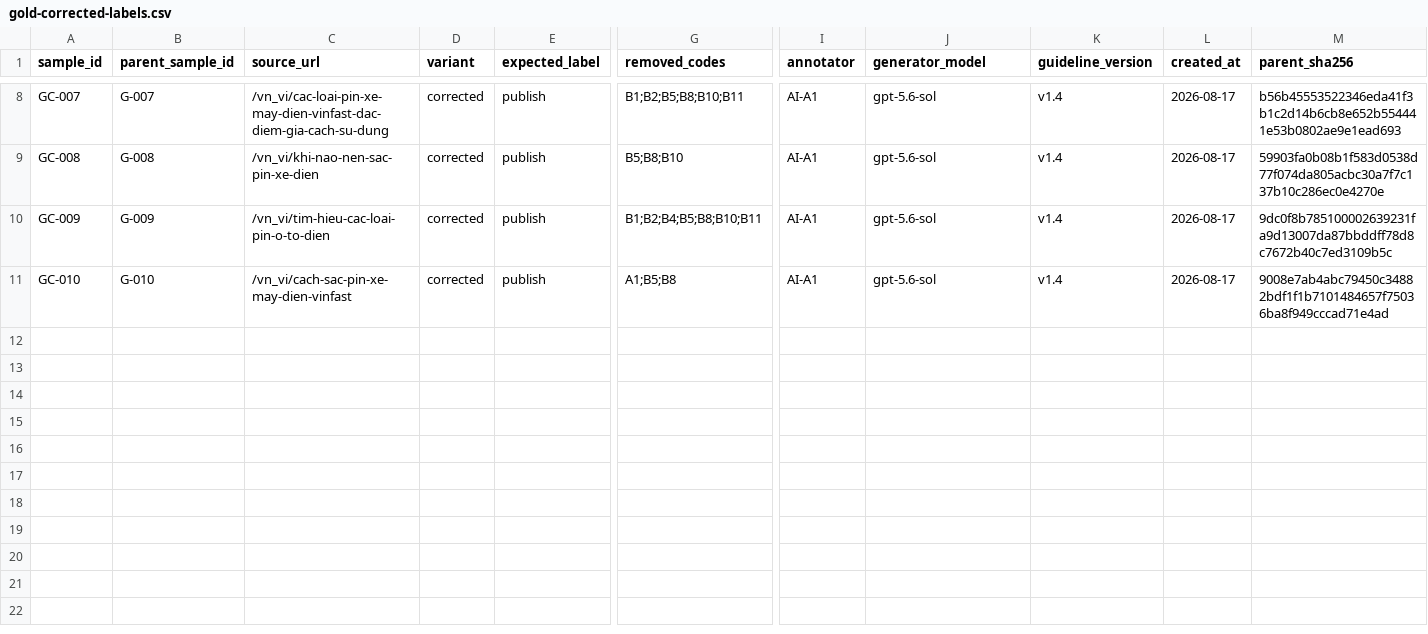
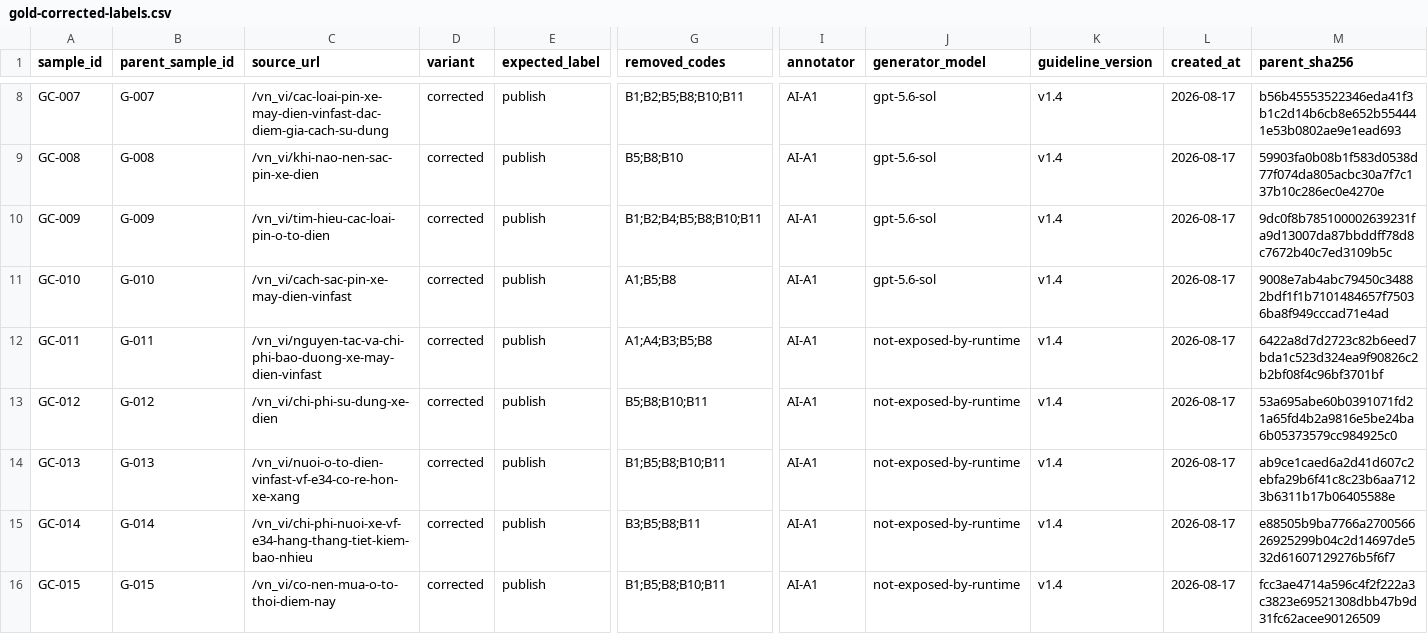
Before and after one commit to hoang1412003/drupal-multiagent-seo, a CSV file: docs/functional-tests/gold-corrected-labels.csv, drawn as a sheet; only a part is shown, gaps mark what is left out; rows hold the shown columns only; the diff names each change by its address in the sheet, - before the commit and + after, or states it on an @@ line.

Commit message:
data: correct gold articles GC-011 through GC-015

```diff
--- a/docs/functional-tests/gold-corrected-labels.csv
+++ b/docs/functional-tests/gold-corrected-labels.csv
+row 12: GC-011 | G-011 | /vn_vi/nguyen-tac-va-chi-phi-bao-duong-xe-may-dien-vinfast | corrected | publish | A1;A4;B3;B5;B8 | AI-A1 | not-exposed-by-runtime | v1.4 | 2026-08-17 | 6422a8d7d2723c82b6eed7bda1c523d324ea9f90826c2b2bf08f4c96bf3701bf
+row 13: GC-012 | G-012 | /vn_vi/chi-phi-su-dung-xe-dien | corrected | publish | B5;B8;B10;B11 | AI-A1 | not-exposed-by-runtime | v1.4 | 2026-08-17 | 53a695abe60b0391071fd21a65fd4b2a9816e5be24ba6b05373579cc984925c0
+row 14: GC-013 | G-013 | /vn_vi/nuoi-o-to-dien-vinfast-vf-e34-co-re-hon-xe-xang | corrected | publish | B1;B5;B8;B10;B11 | AI-A1 | not-exposed-by-runtime | v1.4 | 2026-08-17 | ab9ce1caed6a2d41d607c2ebfa29b6f41c8c23b6aa7123b6311b17b06405588e
+row 15: GC-014 | G-014 | /vn_vi/chi-phi-nuoi-xe-vf-e34-hang-thang-tiet-kiem-bao-nhieu | corrected | publish | B3;B5;B8;B11 | AI-A1 | not-exposed-by-runtime | v1.4 | 2026-08-17 | e88505b9ba7766a270056626925299b04c2d14697de532d61607129276b5f6f7
+row 16: GC-015 | G-015 | /vn_vi/co-nen-mua-o-to-thoi-diem-nay | corrected | publish | B1;B5;B8;B10;B11 | AI-A1 | not-exposed-by-runtime | v1.4 | 2026-08-17 | fcc3ae4714a596c4f2f222a3c3823e69521308dbb47b9d31fc62acee90126509
```
Also changed, not shown: 6 other files.
